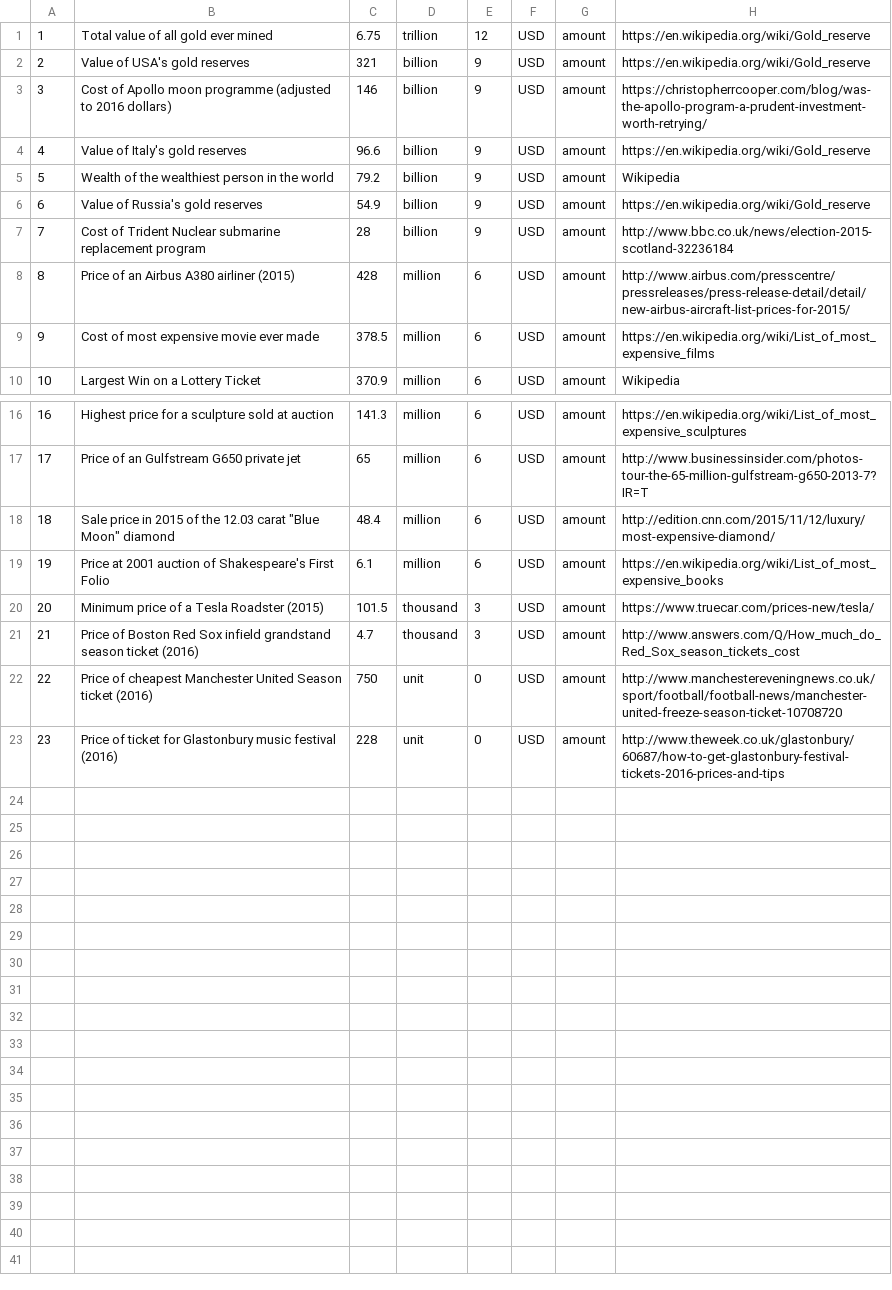
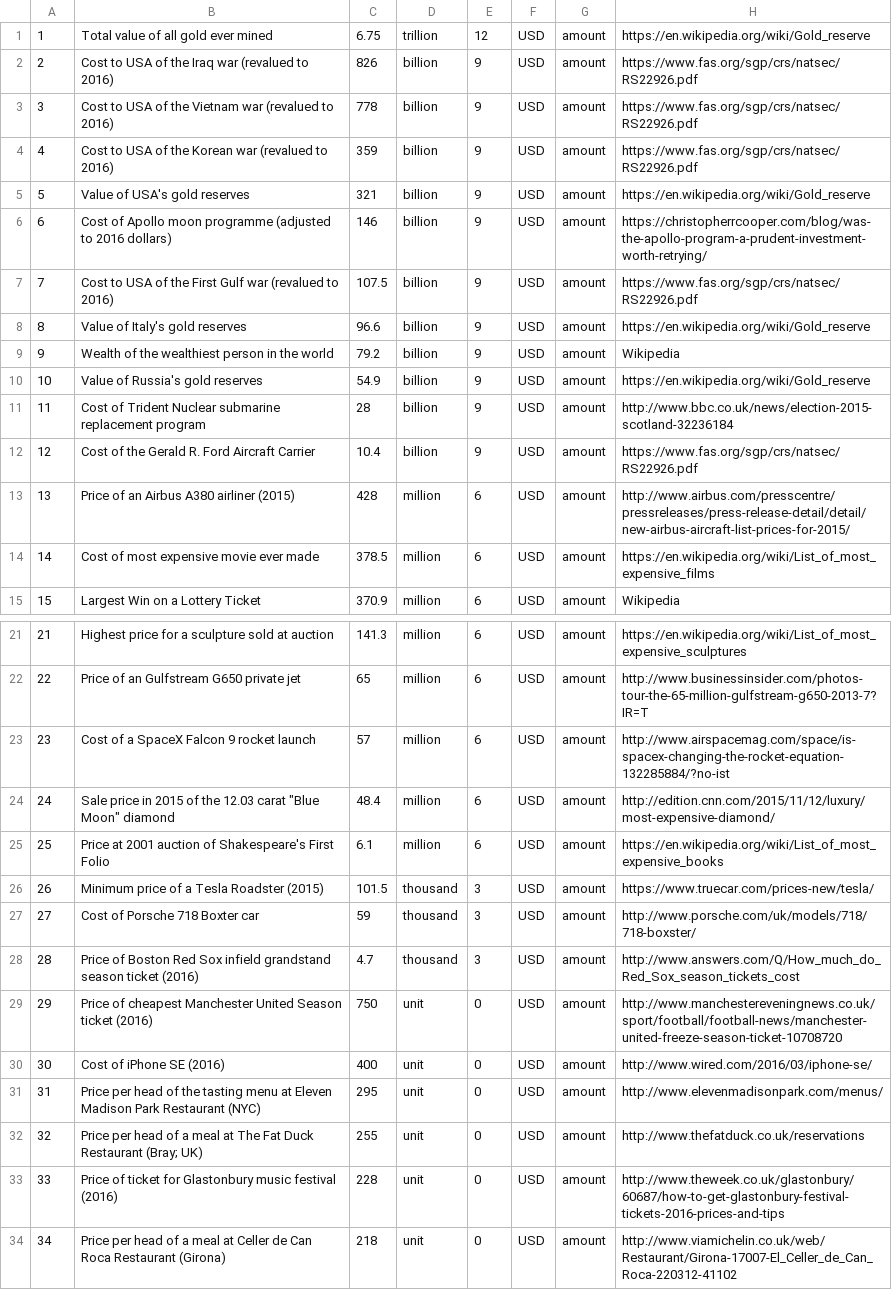
Before and after one commit to andrewcaelliott/my-first-blog, a CSV file: blog/data/Reference_Amounts.csv, drawn as a sheet; only a part is shown, gaps mark what is left out; addresses are those after the commit; the diff names each change by its address in the sheet, - before the commit and + after, or states it on an @@ line.

```diff
--- a/blog/data/Reference_Amounts.csv
+++ b/blog/data/Reference_Amounts.csv
+row 2: 2 | Cost to USA of the Iraq war (revalued to 2016) | 826 | billion | 9 | USD | amount | https://www.fas.org/sgp/crs/natsec/RS22926.pdf
+row 3: 3 | Cost to USA of the Vietnam war (revalued to 2016) | 778 | billion | 9 | USD | amount | https://www.fas.org/sgp/crs/natsec/RS22926.pdf
+row 4: 4 | Cost to USA of the Korean war (revalued to 2016) | 359 | billion | 9 | USD | amount | https://www.fas.org/sgp/crs/natsec/RS22926.pdf
@@ column A renumbered between rows 5 and 33 @@
+row 7: 7 | Cost to USA of the First Gulf war (revalued to 2016) | 107.5 | billion | 9 | USD | amount | https://www.fas.org/sgp/crs/natsec/RS22926.pdf
+row 12: 12 | Cost of the Gerald R. Ford Aircraft Carrier | 10.4 | billion | 9 | USD | amount | https://www.fas.org/sgp/crs/natsec/RS22926.pdf
+row 23: 23 | Cost of a SpaceX Falcon 9 rocket launch | 57 | million | 6 | USD | amount | http://www.airspacemag.com/space/is-spacex-changing-the-rocket-equation-132285884/?no-ist
+row 27: 27 | Cost of Porsche 718 Boxter car | 59 | thousand | 3 | USD | amount | http://www.porsche.com/uk/models/718/718-boxster/
+row 30: 30 | Cost of iPhone SE (2016) | 400 | unit | 0 | USD | amount | http://www.wired.com/2016/03/iphone-se/
+row 31: 31 | Price per head of the tasting menu at Eleven Madison Park Restaurant (NYC) | 295 | unit | 0 | USD | amount | http://www.elevenmadisonpark.com/menus/
+row 32: 32 | Price per head of a meal at The Fat Duck Restaurant (Bray; UK) | 255 | unit | 0 | USD | amount | http://www.thefatduck.co.uk/reservations
+row 34: 34 | Price per head of a meal at Celler de Can Roca Restaurant (Girona) | 218 | unit | 0 | USD | amount | http://www.viamichelin.co.uk/web/Restaurant/Girona-17007-El_Celler_de_Can_Roca-220312-41102
```
Also changed, not shown: blog/data/Reference_Counts.csv, blog/data/Reference_Lengths.csv.
